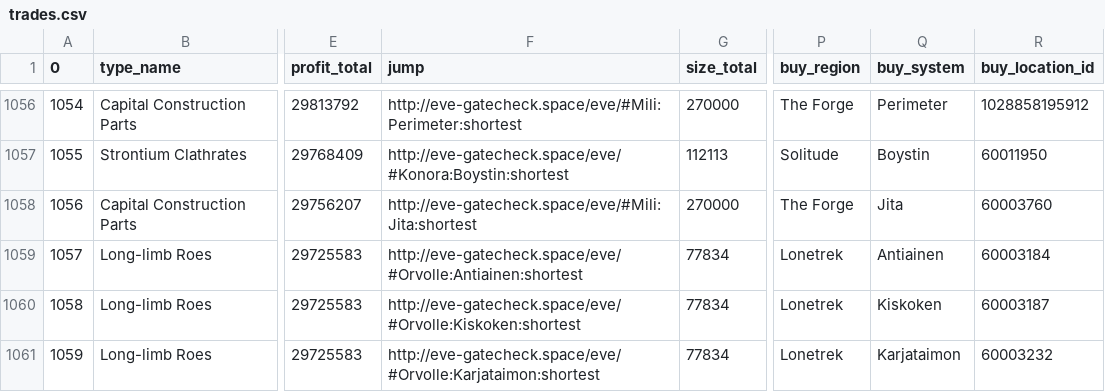
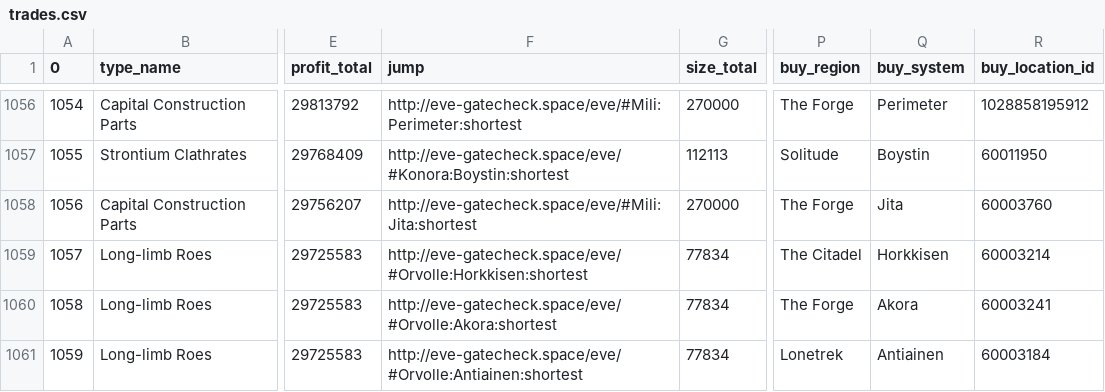
Before and after one commit to eziasolsk0/EVETrader, a CSV file: trades.csv, drawn as a sheet; only a part is shown, gaps mark what is left out; the diff covers the shown part only; the diff names each change by its address in the sheet, - before the commit and + after, or states it on an @@ line.

```diff
--- a/trades.csv
+++ b/trades.csv
-F1059 (jump): http://eve-gatecheck.space/eve/#Orvolle:Antiainen:shortest
+F1059 (jump): http://eve-gatecheck.space/eve/#Orvolle:Horkkisen:shortest
-P1059 (buy_region): Lonetrek
+P1059 (buy_region): The Citadel
-Q1059 (buy_system): Antiainen
+Q1059 (buy_system): Horkkisen
-R1059 (buy_location_id): 60003184
+R1059 (buy_location_id): 60003214
-F1060 (jump): http://eve-gatecheck.space/eve/#Orvolle:Kiskoken:shortest
+F1060 (jump): http://eve-gatecheck.space/eve/#Orvolle:Akora:shortest
-P1060 (buy_region): Lonetrek
+P1060 (buy_region): The Forge
-Q1060 (buy_system): Kiskoken
+Q1060 (buy_system): Akora
-R1060 (buy_location_id): 60003187
+R1060 (buy_location_id): 60003241
-F1061 (jump): http://eve-gatecheck.space/eve/#Orvolle:Karjataimon:shortest
+F1061 (jump): http://eve-gatecheck.space/eve/#Orvolle:Antiainen:shortest
-Q1061 (buy_system): Karjataimon
+Q1061 (buy_system): Antiainen
-R1061 (buy_location_id): 60003232
+R1061 (buy_location_id): 60003184
```
Also changed, not shown: 1 added row, 1 removed row and 64 edited cells elsewhere in this file.
